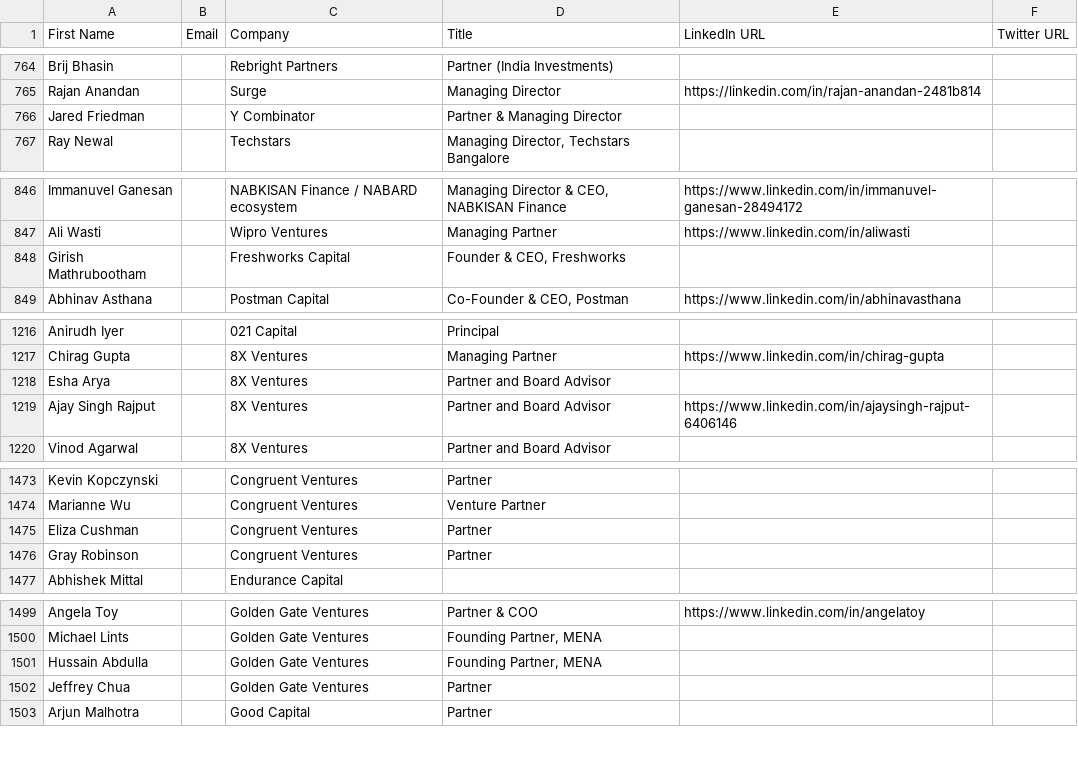
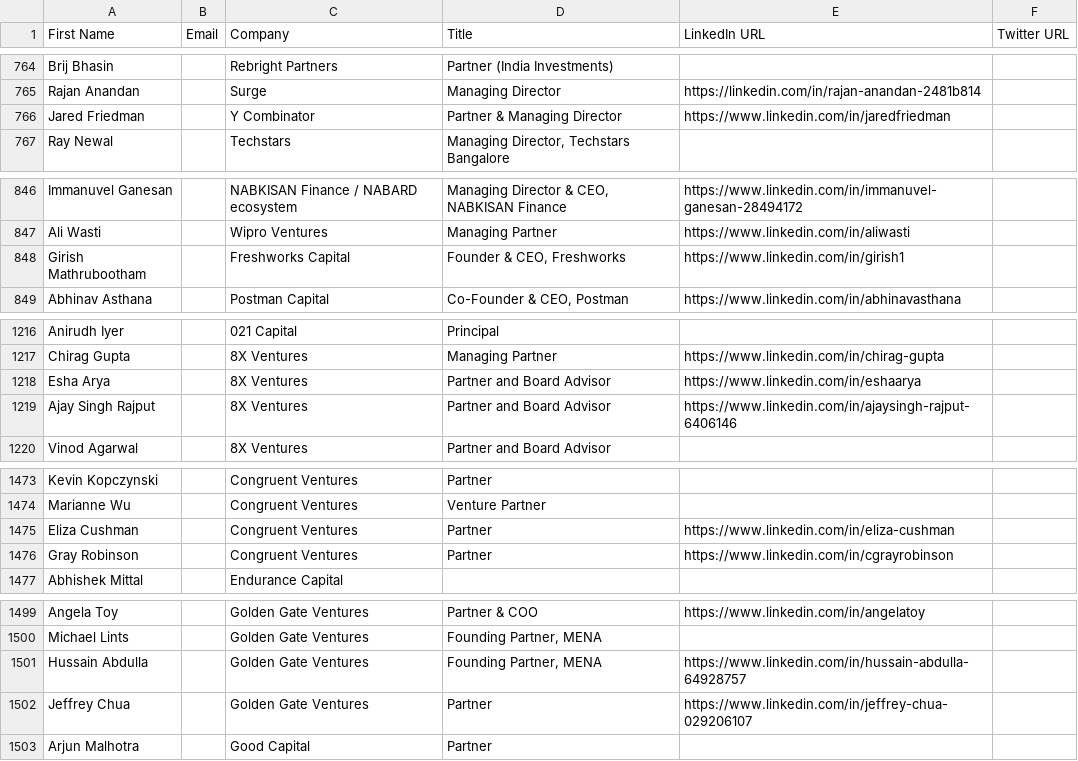
Before and after one commit to akshchhapolia/VCDekho, a CSV file: VC Dekho Sheet - Investor - Individuals.csv, drawn as a sheet; only a part is shown, gaps mark what is left out; the diff covers the shown part only.

```diff
--- a/VC Dekho Sheet - Investor - Individuals.csv
+++ b/VC Dekho Sheet - Investor - Individuals.csv
@@ -765,3 +765,3 @@ Brij Bhasin,,Rebright Partners,Partner (India Investments),,
 Rajan Anandan,,Surge,Managing Director,https://linkedin.com/in/rajan-anandan-2481b814,
-Jared Friedman,,Y Combinator,Partner & Managing Director,,
+Jared Friedman,,Y Combinator,Partner & Managing Director,https://www.linkedin.com/in/jaredfriedman,
 Ray Newal,,Techstars,"Managing Director, Techstars Bangalore",,
@@ -847,3 +847,3 @@ Immanuvel Ganesan,,NABKISAN Finance / NABARD ecosystem,"Managing Director & CEO,
 Ali Wasti,,Wipro Ventures,Managing Partner,https://www.linkedin.com/in/aliwasti,
-Girish Mathrubootham,,Freshworks Capital,"Founder & CEO, Freshworks",,
+Girish Mathrubootham,,Freshworks Capital,"Founder & CEO, Freshworks",https://www.linkedin.com/in/girish1,
 Abhinav Asthana,,Postman Capital,"Co-Founder & CEO, Postman",https://www.linkedin.com/in/abhinavasthana,
@@ -1217,3 +1217,3 @@ Anirudh Iyer,,021 Capital,Principal,,
 Chirag Gupta,,8X Ventures,Managing Partner,https://www.linkedin.com/in/chirag-gupta,
-Esha Arya,,8X Ventures,Partner and Board Advisor,,
+Esha Arya,,8X Ventures,Partner and Board Advisor,https://www.linkedin.com/in/eshaarya,
 Ajay Singh Rajput,,8X Ventures,Partner and Board Advisor,https://www.linkedin.com/in/ajaysingh-rajput-6406146,
@@ -1474,4 +1474,4 @@ Kevin Kopczynski,,Congruent Ventures,Partner,,
 Marianne Wu,,Congruent Ventures,Venture Partner,,
-Eliza Cushman,,Congruent Ventures,Partner,,
-Gray Robinson,,Congruent Ventures,Partner,,
+Eliza Cushman,,Congruent Ventures,Partner,https://www.linkedin.com/in/eliza-cushman,
+Gray Robinson,,Congruent Ventures,Partner,https://www.linkedin.com/in/cgrayrobinson,
 Abhishek Mittal,,Endurance Capital,,,
@@ -1500,4 +1500,4 @@ Angela Toy,,Golden Gate Ventures,Partner & COO,https://www.linkedin.com/in/angel
 Michael Lints,,Golden Gate Ventures,"Founding Partner, MENA",,
-Hussain Abdulla,,Golden Gate Ventures,"Founding Partner, MENA",,
-Jeffrey Chua,,Golden Gate Ventures,Partner,,
+Hussain Abdulla,,Golden Gate Ventures,"Founding Partner, MENA",https://www.linkedin.com/in/hussain-abdulla-64928757,
+Jeffrey Chua,,Golden Gate Ventures,Partner,https://www.linkedin.com/in/jeffrey-chua-029206107,
 Arjun Malhotra,,Good Capital,Partner,,
```
Also changed, not shown: 8 edited cells elsewhere in this file, 2 other files.
